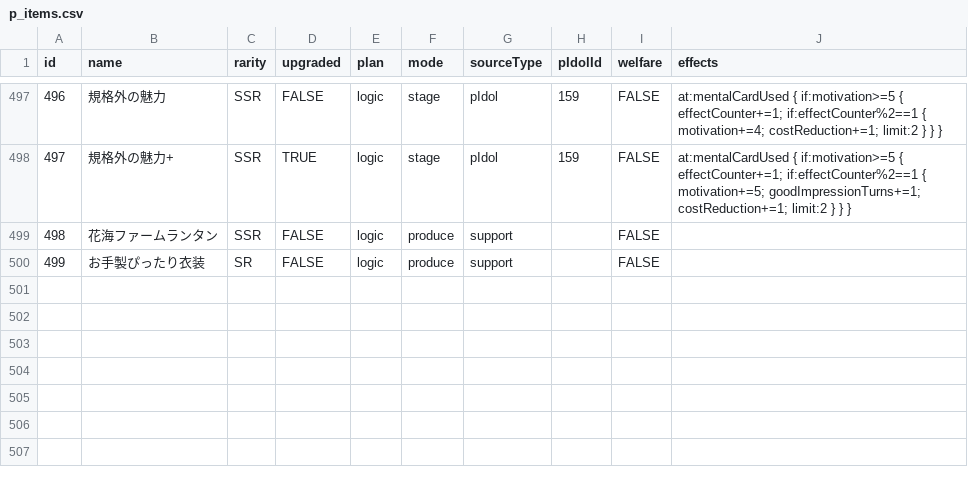
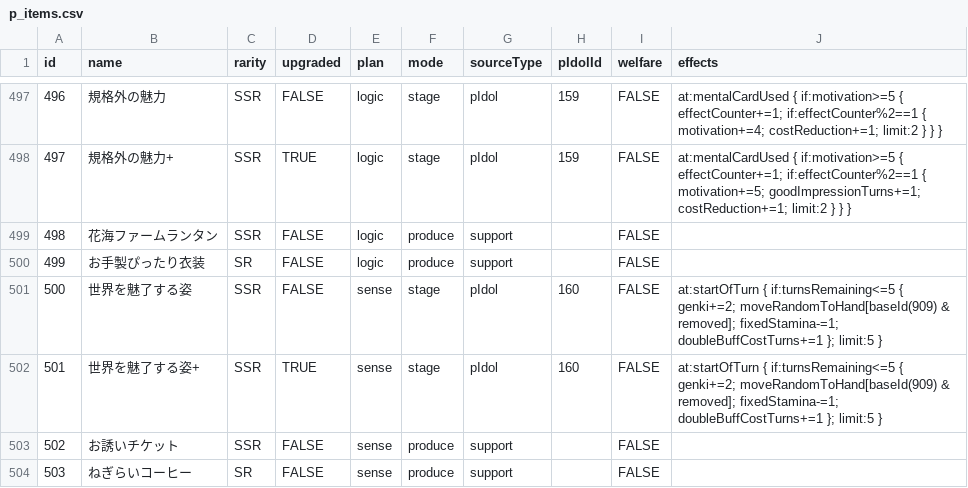
Before and after one commit to unoeins/gakumas-tools, a CSV file: packages/gakumas-data/csv/p_items.csv, drawn as a sheet; only a part is shown, gaps mark what is left out.

```diff
--- a/packages/gakumas-data/csv/p_items.csv
+++ b/packages/gakumas-data/csv/p_items.csv
@@ -500 +500,5 @@ id,name,rarity,upgraded,plan,mode,sourceType,pIdolId,welfare,effects
 499,お手製ぴったり衣装,SR,FALSE,logic,produce,support,,FALSE,
+500,世界を魅了する姿,SSR,FALSE,sense,stage,pIdol,160,FALSE,at:startOfTurn { if:turnsRemaining<=5 { genki+=2; moveRandomToHand[baseId(909) & removed]; fixedStamina-=1; doubleBuffCostTurns+=1 }; limit:5 }
+501,世界を魅了する姿+,SSR,TRUE,sense,stage,pIdol,160,FALSE,at:startOfTurn { if:turnsRemaining<=5 { genki+=2; moveRandomToHand[baseId(909) & removed]; fixedStamina-=1; doubleBuffCostTurns+=1 }; limit:5 }
+502,お誘いチケット,SSR,FALSE,sense,produce,support,,FALSE,
+503,ねぎらいコーヒー,SR,FALSE,sense,produce,support,,FALSE,
```
Also changed, not shown: packages/gakumas-data/csv/skill_cards.csv, 4 other files.
